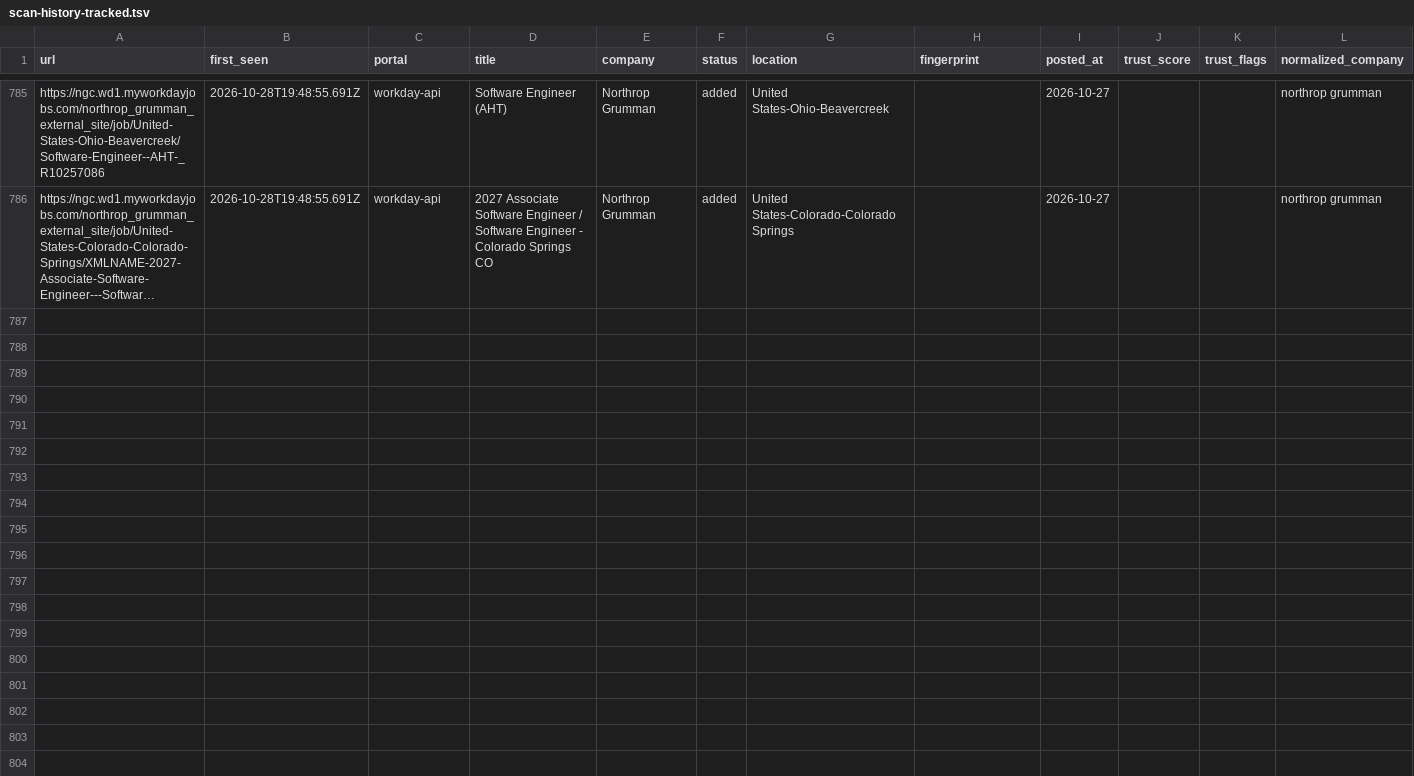
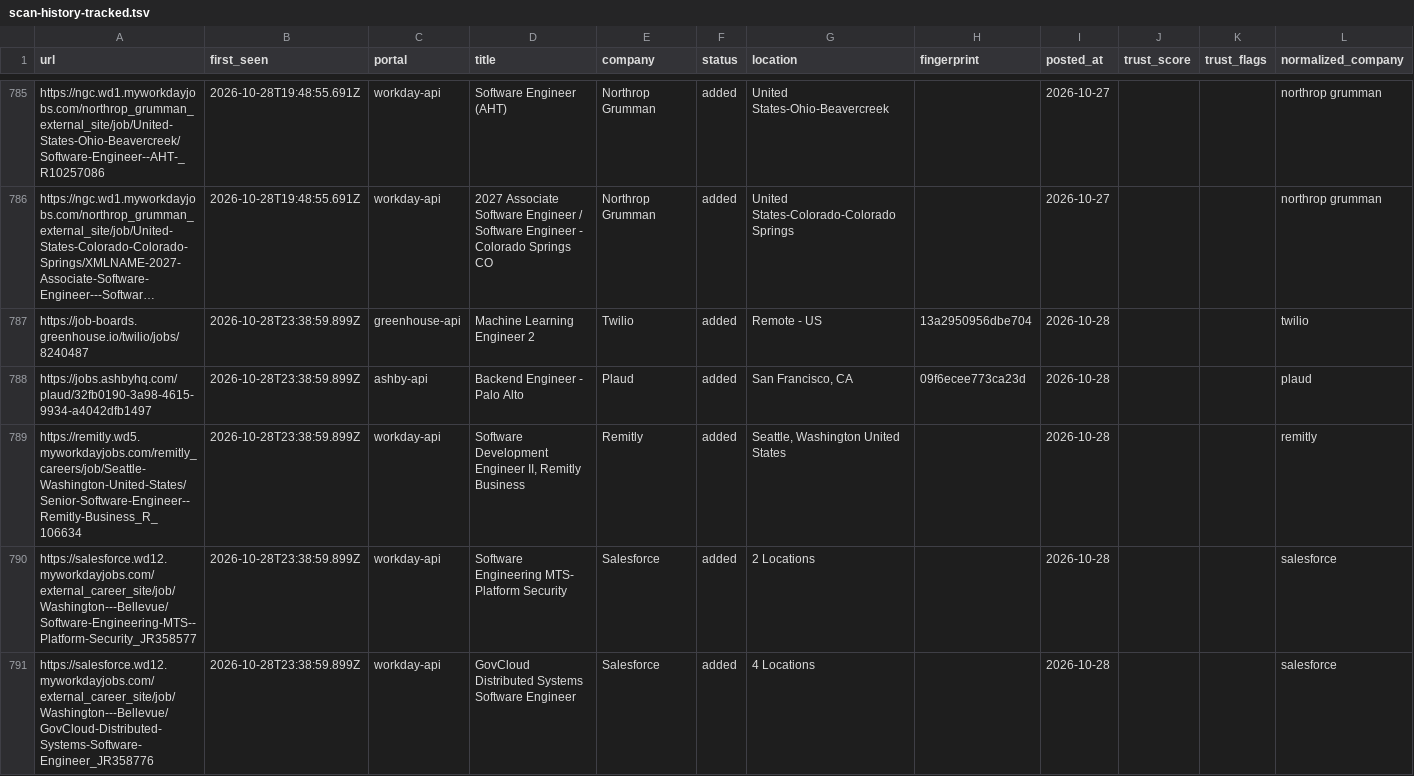
Before and after one commit to manavmalavia18/scoutgrid, a TSV file: data/scan-history-tracked.tsv, drawn as a sheet; only a part is shown, gaps mark what is left out; long unchanged cells end in …; the diff covers the shown part only; the diff names each change by its address in the sheet, - before the commit and + after, or states it on an @@ line.

```diff
--- a/data/scan-history-tracked.tsv
+++ b/data/scan-history-tracked.tsv
+row 787: https://job-boards.greenhouse.io/twilio/jobs/8240487 | 2026-10-28T23:38:59.899Z | greenhouse-api | Machine Learning Engineer 2 | Twilio | added | Remote - US | 13a2950956dbe704 | 2026-10-28 |  |  | twilio
+row 788: https://jobs.ashbyhq.com/plaud/32fb0190-3a98-4615-9934-a4042dfb1497 | 2026-10-28T23:38:59.899Z | ashby-api | Backend Engineer - Palo Alto | Plaud | added | San Francisco, CA | 09f6ecee773ca23d | 2026-10-28 |  |  | plaud
+row 789: https://remitly.wd5.myworkdayjobs.com/remitly_careers/job/Seattle-Washington-United-States/Senior-Software-Engineer--Remitly-Business_R_106634 | 2026-10-28T23:38:59.899Z | workday-api | Software Development Engineer II, Remitly Business | Remitly | added | Seattle, Washington United States |  | 2026-10-28 |  |  | remitly
+row 790: https://salesforce.wd12.myworkdayjobs.com/external_career_site/job/Washington---Bellevue/Software-Engineering-MTS--Platform-Security_JR358577 | 2026-10-28T23:38:59.899Z | workday-api | Software Engineering MTS- Platform Security | Salesforce | added | 2 Locations |  | 2026-10-28 |  |  | salesforce
+row 791: https://salesforce.wd12.myworkdayjobs.com/external_career_site/job/Washington---Bellevue/GovCloud-Distributed-Systems-Software-Engineer_JR358776 | 2026-10-28T23:38:59.899Z | workday-api | GovCloud Distributed Systems Software Engineer | Salesforce | added | 4 Locations |  | 2026-10-28 |  |  | salesforce
```
Also changed, not shown: 14 added rows elsewhere in this file, data/scan-runs.tsv, 3 other files.
